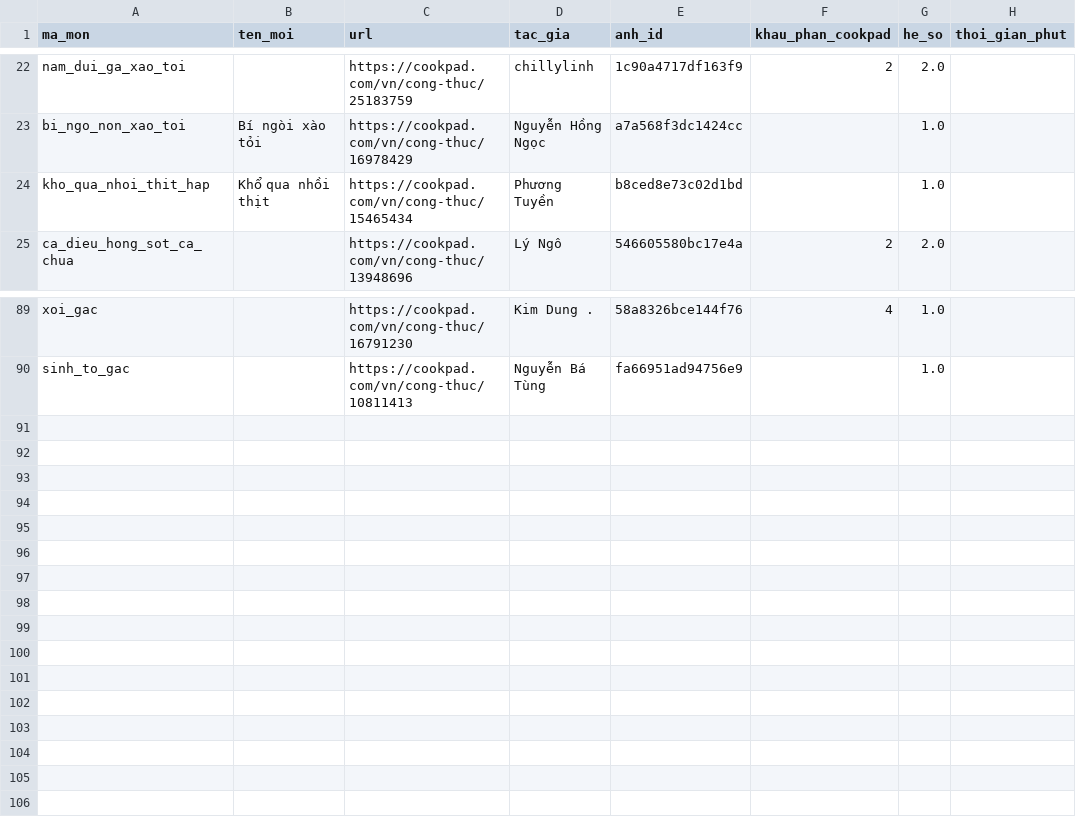
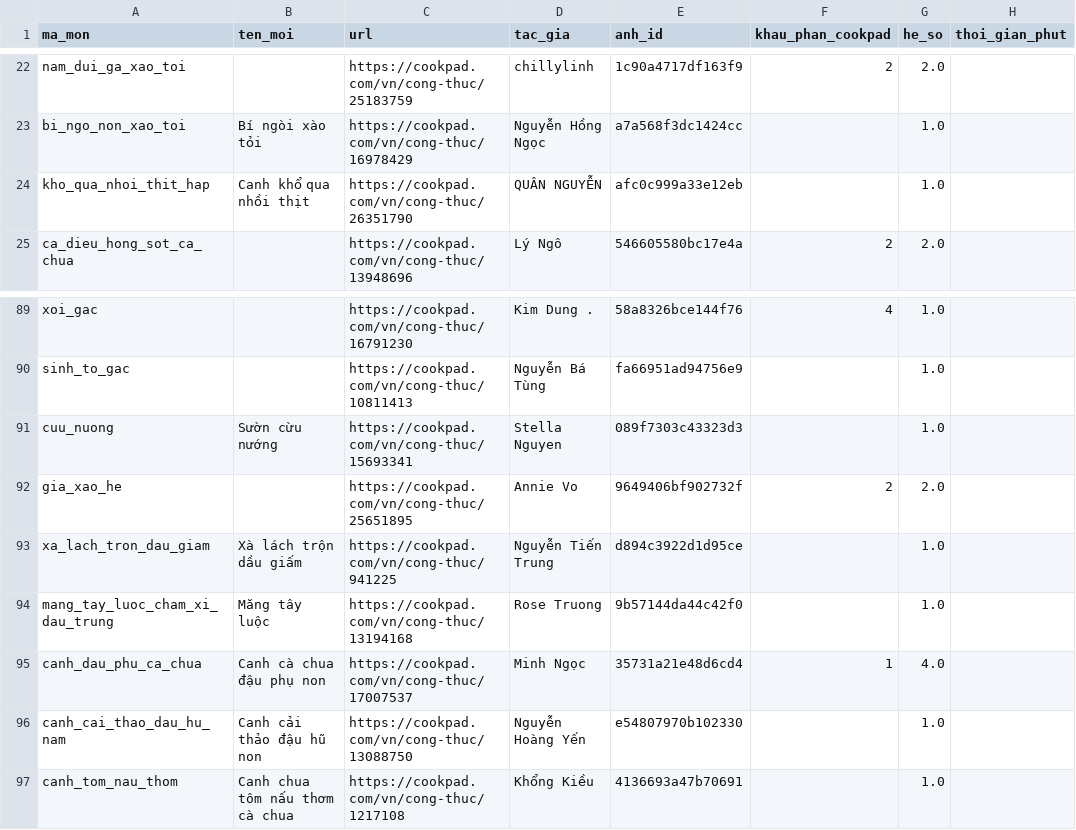
Before and after one commit to quaitinh/ca-chef, a CSV file: data/de_xuat/cong_thuc_that_nguon.csv, drawn as a sheet; only a part is shown, gaps mark what is left out.

```diff
--- a/data/de_xuat/cong_thuc_that_nguon.csv
+++ b/data/de_xuat/cong_thuc_that_nguon.csv
@@ -23,3 +23,3 @@ nam_dui_ga_xao_toi,,https://cookpad.com/vn/cong-thuc/25183759,chillylinh,1c90a47
 bi_ngo_non_xao_toi,Bí ngòi xào tỏi,https://cookpad.com/vn/cong-thuc/16978429,Nguyễn Hồng Ngọc,a7a568f3dc1424cc,,1.0,
-kho_qua_nhoi_thit_hap,Khổ qua nhồi thịt,https://cookpad.com/vn/cong-thuc/15465434,Phương Tuyền,b8ced8e73c02d1bd,,1.0,
+kho_qua_nhoi_thit_hap,Canh khổ qua nhồi thịt,https://cookpad.com/vn/cong-thuc/26351790,QUÂN NGUYỄN,afc0c999a33e12eb,,1.0,
 ca_dieu_hong_sot_ca_chua,,https://cookpad.com/vn/cong-thuc/13948696,Lý Ngô,546605580bc17e4a,2,2.0,
@@ -90 +90,8 @@ xoi_gac,,https://cookpad.com/vn/cong-thuc/16791230,Kim Dung .,58a8326bce144f76,4
 sinh_to_gac,,https://cookpad.com/vn/cong-thuc/10811413,Nguyễn Bá Tùng,fa66951ad94756e9,,1.0,
+cuu_nuong,Sườn cừu nướng,https://cookpad.com/vn/cong-thuc/15693341,Stella Nguyen,089f7303c43323d3,,1.0,
+gia_xao_he,,https://cookpad.com/vn/cong-thuc/25651895,Annie Vo,9649406bf902732f,2,2.0,
+xa_lach_tron_dau_giam,Xà lách trộn dầu giấm,https://cookpad.com/vn/cong-thuc/941225,Nguyễn Tiến Trung,d894c3922d1d95ce,,1.0,
+mang_tay_luoc_cham_xi_dau_trung,Măng tây luộc,https://cookpad.com/vn/cong-thuc/13194168,Rose Truong,9b57144da44c42f0,,1.0,
+canh_dau_phu_ca_chua,Canh cà chua đậu phụ non,https://cookpad.com/vn/cong-thuc/17007537,Minh Ngọc,35731a21e48d6cd4,1,4.0,
+canh_cai_thao_dau_hu_nam,Canh cải thảo đậu hũ non,https://cookpad.com/vn/cong-thuc/13088750,Nguyễn Hoàng Yến,e54807970b102330,,1.0,
+canh_tom_nau_thom,Canh chua tôm nấu thơm cà chua,https://cookpad.com/vn/cong-thuc/1217108,Khổng Kiều,4136693a47b70691,,1.0,
```
Also changed, not shown: data/de_xuat/bi_quyet_nl.csv, data/de_xuat/cong_thuc_that.csv, 13 other files.
